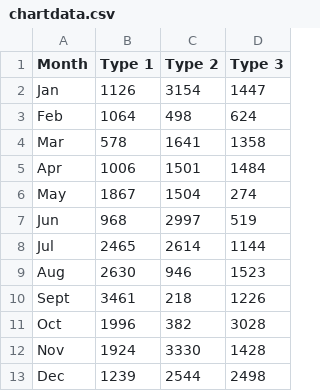
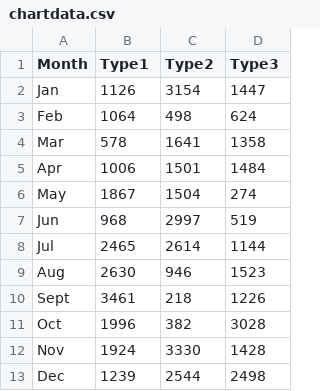
Before and after one commit to k-samarth/Data-Science-Projects, a CSV file: chartdata.csv, drawn as a sheet.

Commit message:
Update chartdata.csv

```diff
--- a/chartdata.csv
+++ b/chartdata.csv
@@ -1,2 +1,2 @@
-Month	Type 1	Type 2	Type 3
+Month	Type1	Type2	Type3
 Jan	1126	3154	1447
```
